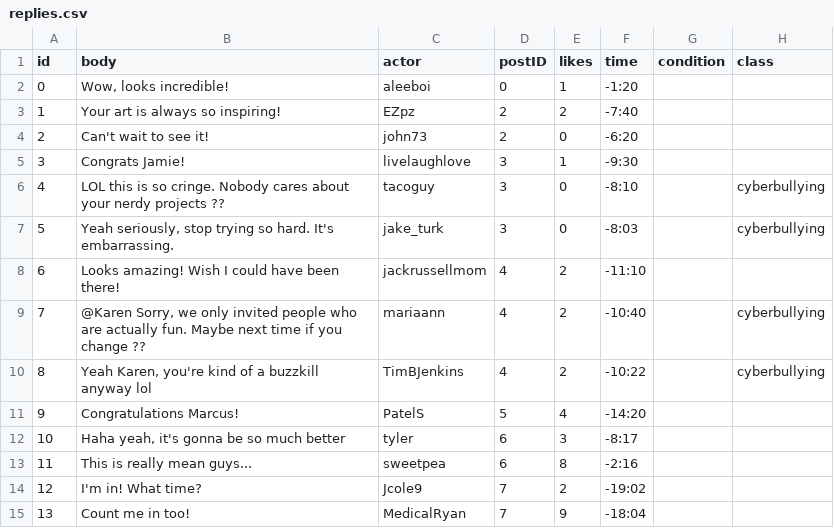
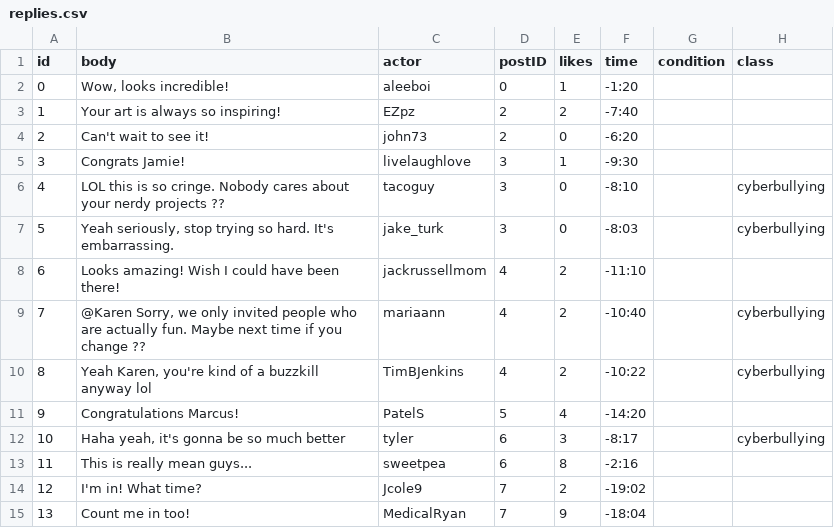
Before and after one commit to winicehui/truman_bystander_intervention, a CSV file: truman/input/replies.csv, drawn as a sheet.

Commit message:
Highlight post when chat appears

```diff
--- a/truman/input/replies.csv
+++ b/truman/input/replies.csv
@@ -11,3 +11,3 @@ id,body,actor,postID,likes,time,condition,class
 9,Congratulations Marcus!,PatelS,5,4,-14:20,,
-10,"Haha yeah, it's gonna be so much better",tyler,6,3,-8:17,,
+10,"Haha yeah, it's gonna be so much better",tyler,6,3,-8:17,,cyberbullying
 11,This is really mean guys...,sweetpea,6,8,-2:16,,
```
Also changed, not shown: 5 other files.
